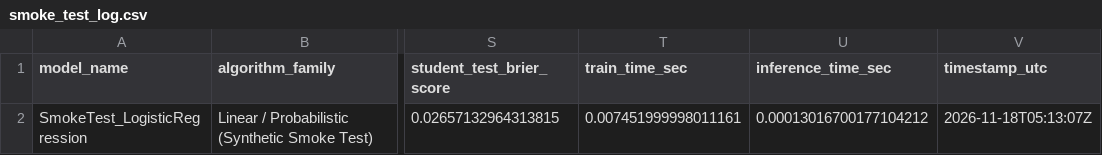
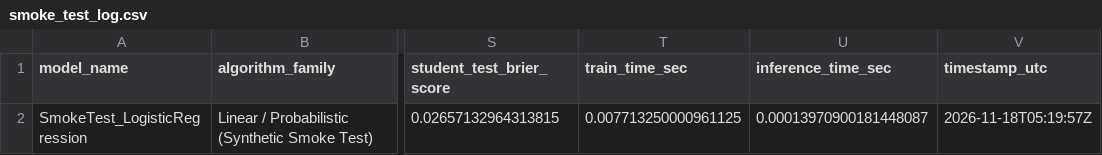
Before and after one commit to nihira007/ML-Hackathon, a CSV file: outputs/models/classical/smoke_test_log.csv, drawn as a sheet; only a part is shown, gaps mark what is left out; the diff names each change by its address in the sheet, - before the commit and + after, or states it on an @@ line.

Commit message:
test(p2): add self-contained path resolution and finalize Phase 1 benchmark artifacts

```diff
--- a/outputs/models/classical/smoke_test_log.csv
+++ b/outputs/models/classical/smoke_test_log.csv
-T2 (train_time_sec): 0.007451999998011161
+T2 (train_time_sec): 0.007713250000961125
-U2 (inference_time_sec): 0.00013016700177104212
+U2 (inference_time_sec): 0.00013970900181448087
-V2 (timestamp_utc): 2026-11-18T05:13:07Z
+V2 (timestamp_utc): 2026-11-18T05:19:57Z
```
Also changed, not shown: 2 other files.
